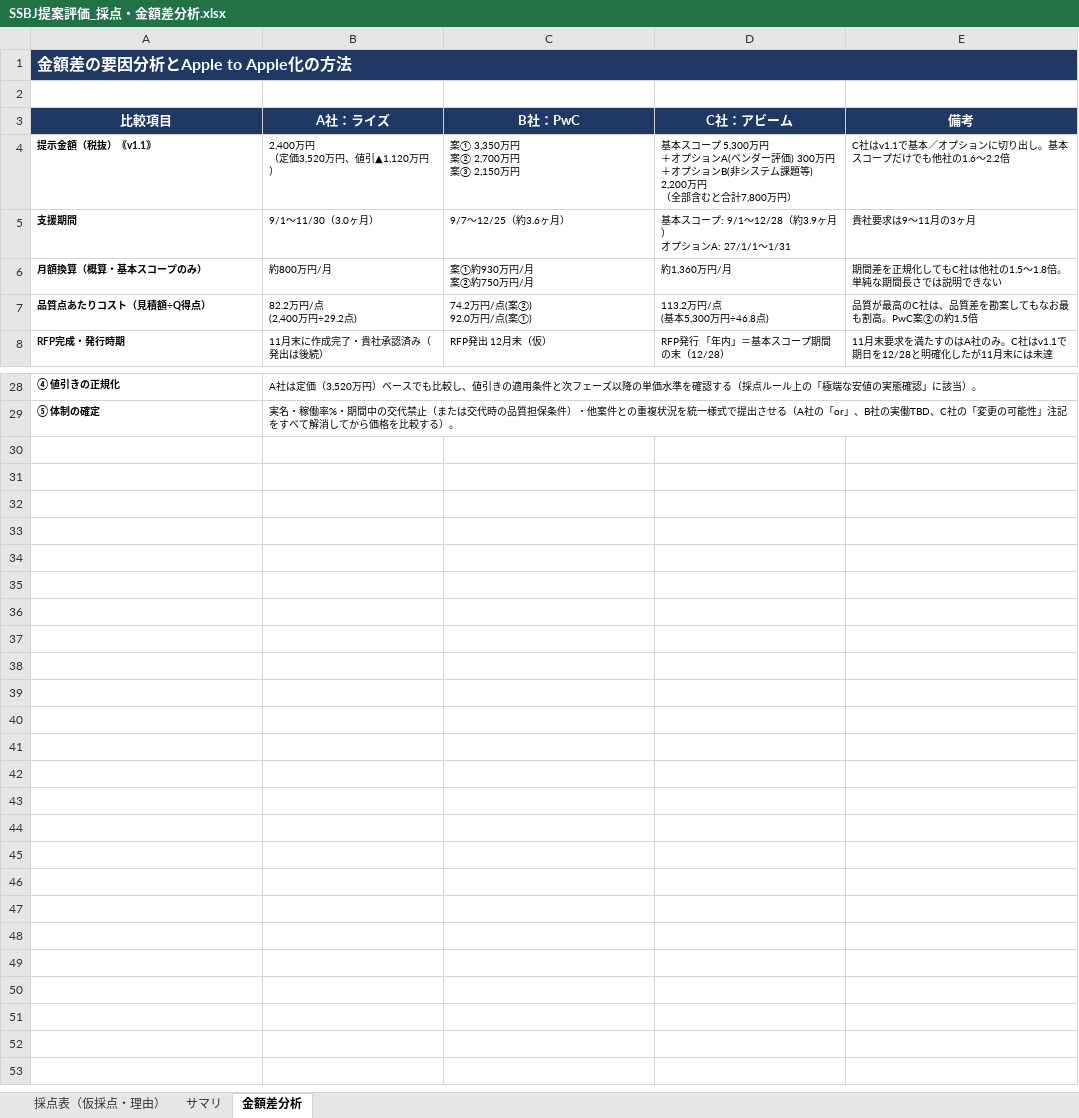
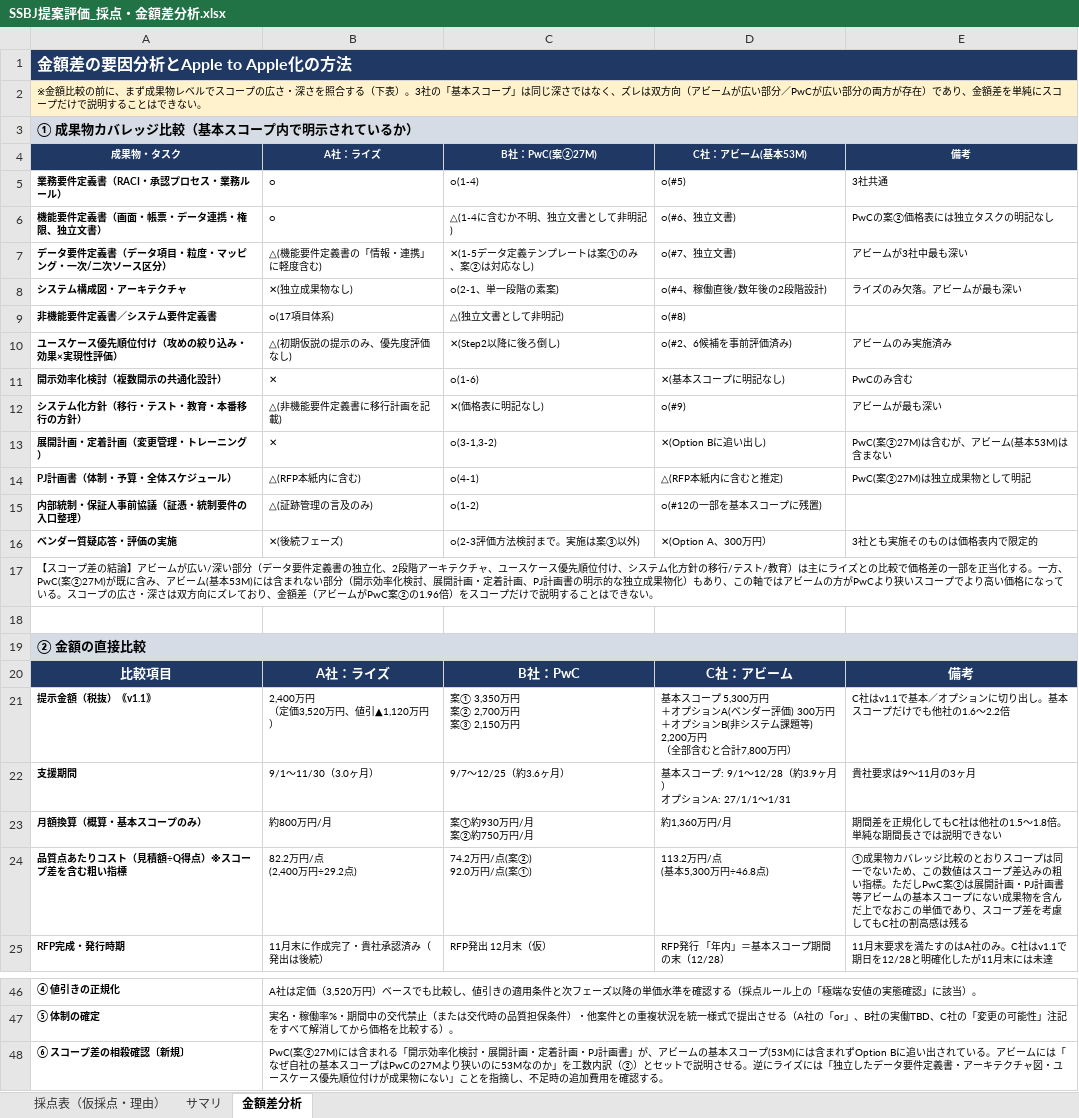
Before and after one commit to tk-tus2-cloud/free_creative, an Excel workbook: docs/SSBJ提案評価_採点・金額差分析.xlsx, sheet 金額差分析, drawn as a sheet; only a part is shown, gaps mark what is left out; values as stored, in another font and other column widths than the file's, no borders; addresses are those after the commit; the diff covers the shown part only; the diff names each change by its address in the sheet, - before the commit and + after, or states it on an @@ line.

```diff
--- a/docs/SSBJ提案評価_採点・金額差分析.xlsx (sheet 金額差分析)
+++ b/docs/SSBJ提案評価_採点・金額差分析.xlsx (sheet 金額差分析)
+row 2: ※金額比較の前に、まず成果物レベルでスコープの広さ・深さを照合する（下表）。3社の「基本スコープ」は同じ深さではなく、ズレは双方向（アビームが広い部分／PwCが広い部分の両方が存在）であり、金額差を単純にスコープだけで説明することはできない。
+row 3: ① 成果物カバレッジ比較（基本スコープ内で明示されているか）
+row 4: 成果物・タスク | A社：ライズ | B社：PwC(案②27M) | C社：アビーム(基本53M) | 備考
+row 5: 業務要件定義書（RACI・承認プロセス・業務ルール） | ○ | ○(1-4) | ○(#5) | 3社共通
+row 6: 機能要件定義書（画面・帳票・データ連携・権限、独立文書） | ○ | △(1-4に含むか不明、独立文書として非明記) | ○(#6、独立文書) | PwCの案②価格表には独立タスクの明記なし
+row 7: データ要件定義書（データ項目・粒度・マッピング・一次/二次ソース区分） | △(機能要件定義書の「情報・連携」に軽度含む) | ✕(1-5データ定義テンプレートは案①のみ、案②は対応なし) | ○(#7、独立文書) | アビームが3社中最も深い
+row 8: システム構成図・アーキテクチャ | ✕(独立成果物なし) | ○(2-1、単一段階の素案) | ○(#4、稼働直後/数年後の2段階設計) | ライズのみ欠落。アビームが最も深い
+row 9: 非機能要件定義書／システム要件定義書 | ○(17項目体系) | △(独立文書として非明記) | ○(#8)
+row 10: ユースケース優先順位付け（攻めの絞り込み・効果×実現性評価） | △(初期仮説の提示のみ、優先度評価なし) | ✕(Step2以降に後ろ倒し) | ○(#2、6候補を事前評価済み) | アビームのみ実施済み
+row 11: 開示効率化検討（複数開示の共通化設計） | ✕ | ○(1-6) | ✕(基本スコープに明記なし) | PwCのみ含む
+row 12: システム化方針（移行・テスト・教育・本番移行の方針） | △(非機能要件定義書に移行計画を記載) | ✕(価格表に明記なし) | ○(#9) | アビームが最も深い
+row 13: 展開計画・定着計画（変更管理・トレーニング） | ✕ | ○(3-1,3-2) | ✕(Option Bに追い出し) | PwC(案②27M)は含むが、アビーム(基本53M)は含まない
+row 14: PJ計画書（体制・予算・全体スケジュール） | △(RFP本紙内に含む) | ○(4-1) | △(RFP本紙内に含むと推定) | PwC(案②27M)は独立成果物として明記
+row 15: 内部統制・保証人事前協議（証憑・統制要件の入口整理） | △(証跡管理の言及のみ) | ○(1-2) | ○(#12の一部を基本スコープに残置)
+row 16: ベンダー質疑応答・評価の実施 | ✕(後続フェーズ) | ○(2-3評価方法検討まで。実施は案③以外) | ✕(Option A、300万円） | 3社とも実施そのものは価格表内で限定的
+row 17: 【スコープ差の結論】アビームが広い/深い部分（データ要件定義書の独立化、2段階アーキテクチャ、ユースケース優先順位付け、システム化方針の移行/テスト/教育）は主にライズとの比較で価格差の一部を正当化する。一方、PwC(案②27M)が既に含み、アビーム(基本53M)には含まれない部分（開示効率化検討、展開計画・定着計画、PJ計画書の明示的な独立成果物化）もあり、この軸ではアビームの方がPwCより狭いスコープでより高い価格になっている。スコープの広さ・深さは双方向にズレており、金額差（アビームがPwC案②の1.96倍）をスコープだけで説明することはできない。
+row 19: ② 金額の直接比較
-A24: 品質点あたりコスト（見積額÷Q得点）
+A24: 品質点あたりコスト（見積額÷Q得点）※スコープ差を含む粗い指標
-E24: 品質が最高のC社は、品質差を勘案してもなお最も割高。PwC案②の約1.5倍
+E24: ①成果物カバレッジ比較のとおりスコープは同一でないため、この数値はスコープ差込みの粗い指標。ただしPwC案②は展開計画・PJ計画書等アビームの基本スコープにない成果物を含んだ上でなおこの単価であり、スコープ差を考慮してもC社の割高感は残る
+row 48: ⑥ スコープ差の相殺確認〔新規〕 | PwC(案②27M)には含まれる「開示効率化検討・展開計画・定着計画・PJ計画書」が、アビームの基本スコープ(53M)には含まれずOption Bに追い出されている。アビームには「なぜ自社の基本スコープはPwCの27Mより狭いのに53Mなのか」を工数内訳（②）とセットで説明させる。逆にライズには「独立したデータ要件定義書・アーキテクチャ図・ユースケース優先順位付けが成果物にない」ことを指摘し、不足時の追加費用を確認する。
```
Also changed, not shown: 1 added row and 2 edited cells elsewhere in this sheet, 1 other file.
